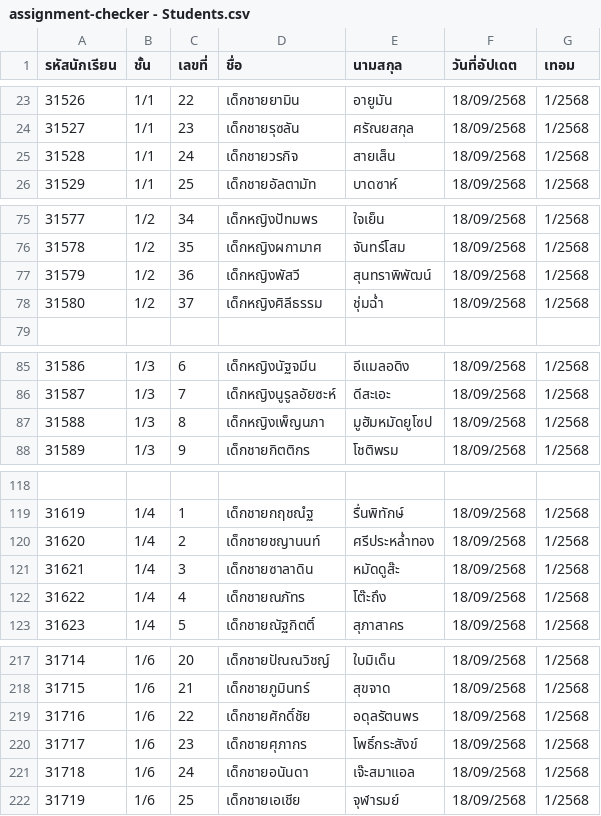
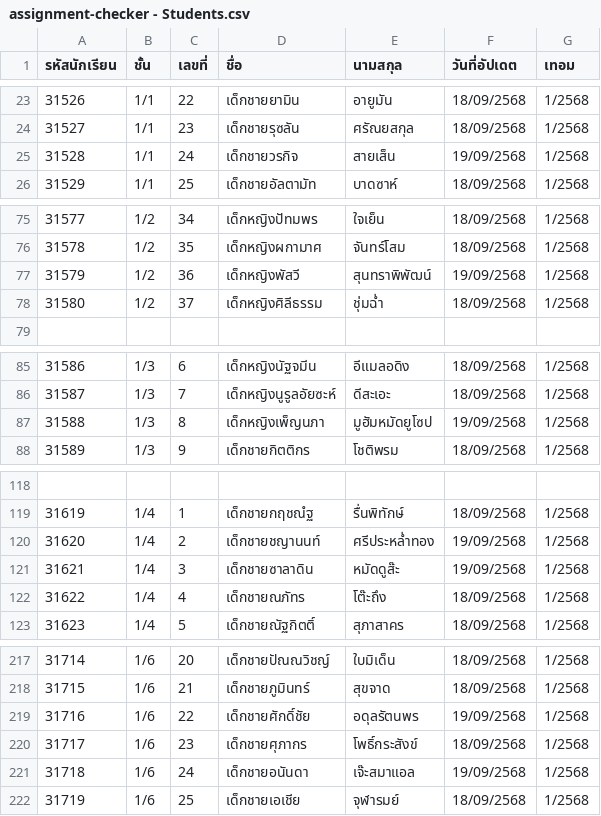
Before and after one commit to Ketsaraporn02/assignment-checker, a CSV file: assignment-checker - Students.csv, drawn as a sheet; only a part is shown, gaps mark what is left out; the diff covers the shown part only.

```diff
--- a/assignment-checker - Students.csv
+++ b/assignment-checker - Students.csv
@@ -24,3 +24,3 @@
 31527,1/1,23,เด็กชายรุซลัน,ศรัณยสกุล,18/09/2568,1/2568,
-31528,1/1,24,เด็กชายวรกิจ,สายเส็น,18/09/2568,1/2568,
+31528,1/1,24,เด็กชายวรกิจ,สายเส็น,19/09/2568,1/2568,
 31529,1/1,25,เด็กชายอัลตามัท,บาดซาห์,18/09/2568,1/2568,
@@ -76,3 +76,3 @@
 31578,1/2,35,เด็กหญิงผกามาศ,จันทร์โสม,18/09/2568,1/2568,
-31579,1/2,36,เด็กหญิงพัสวี,สุนทราพิพัฒน์,18/09/2568,1/2568,
+31579,1/2,36,เด็กหญิงพัสวี,สุนทราพิพัฒน์,19/09/2568,1/2568,
 31580,1/2,37,เด็กหญิงศิลีธรรม,ชุ่มฉ่ำ,18/09/2568,1/2568,
@@ -86,3 +86,3 @@
 31587,1/3,7,เด็กหญิงนูรูลอัยซะห์,ดีสะเอะ,18/09/2568,1/2568,
-31588,1/3,8,เด็กหญิงเพ็ญนภา,มูฮัมหมัดยูโซป,18/09/2568,1/2568,
+31588,1/3,8,เด็กหญิงเพ็ญนภา,มูฮัมหมัดยูโซป,19/09/2568,1/2568,
 31589,1/3,9,เด็กชายกิตติกร,โชติพรม,18/09/2568,1/2568,
@@ -119,4 +119,4 @@
 31619,1/4,1,เด็กชายกฤชณํฐ,รื่นพิทักษ์,18/09/2568,1/2568,
-31620,1/4,2,เด็กชายชญานนท์,ศรีประหล่ำทอง,18/09/2568,1/2568,
-31621,1/4,3,เด็กชายซาลาดิน,หมัดดูส๊ะ,18/09/2568,1/2568,
+31620,1/4,2,เด็กชายชญานนท์,ศรีประหล่ำทอง,19/09/2568,1/2568,
+31621,1/4,3,เด็กชายซาลาดิน,หมัดดูส๊ะ,19/09/2568,1/2568,
 31622,1/4,4,เด็กชายณภัทร,โต๊ะถึง,18/09/2568,1/2568,
@@ -218,5 +218,5 @@
 31715,1/6,21,เด็กชายภูมินทร์,สุขจาด,18/09/2568,1/2568,
-31716,1/6,22,เด็กชายศักดิ์ชัย,อดุลรัตนพร,18/09/2568,1/2568,
+31716,1/6,22,เด็กชายศักดิ์ชัย,อดุลรัตนพร,19/09/2568,1/2568,
 31717,1/6,23,เด็กชายศุภากร,โพธิ์กระสังข์,18/09/2568,1/2568,
-31718,1/6,24,เด็กชายอนันดา,เจ๊ะสมาแอล,18/09/2568,1/2568,
+31718,1/6,24,เด็กชายอนันดา,เจ๊ะสมาแอล,19/09/2568,1/2568,
 31719,1/6,25,เด็กชายเอเชีย,จุฬารมย์,18/09/2568,1/2568,
```
Also changed, not shown: 15 edited cells elsewhere in this file, assignment-checker - Submissions.csv.
